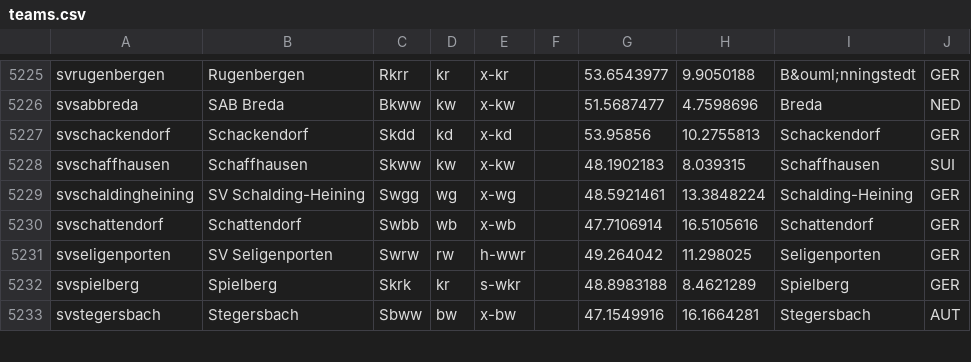
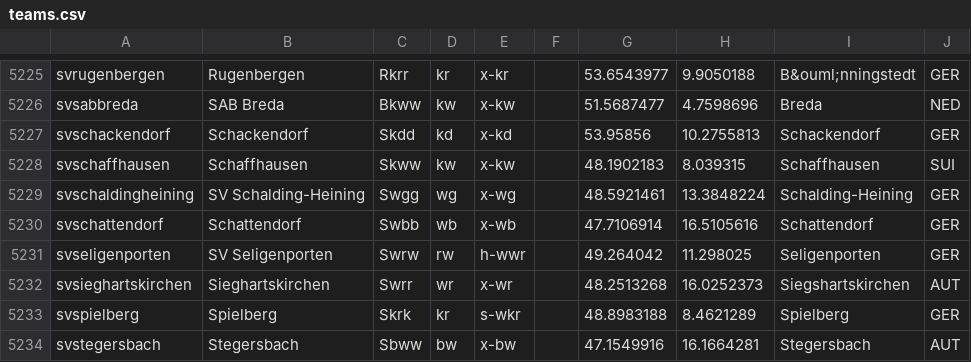
Before and after one commit to tshamilton/fitba, a CSV file: config/teams.csv, drawn as a sheet; only a part is shown, gaps mark what is left out; the diff names each change by its address in the sheet, - before the commit and + after, or states it on an @@ line.

Commit message:
More work on config

```diff
--- a/config/teams.csv
+++ b/config/teams.csv
+row 5232: svsieghartskirchen | Sieghartskirchen | Swrr | wr | x-wr |  | 48.2513268 | 16.0252373 | Siegshartskirchen | AUT
```
Also changed, not shown: 7 other files.
